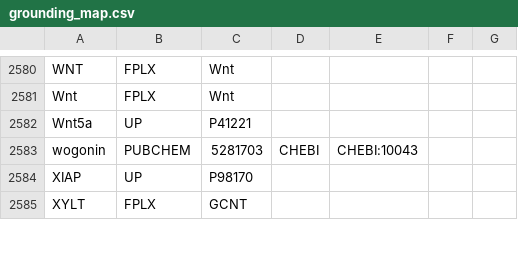
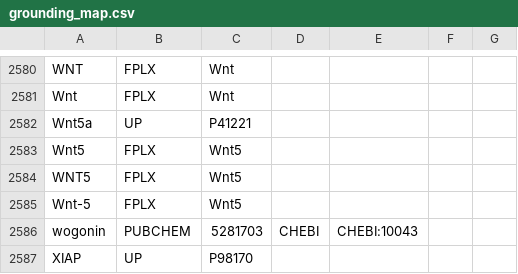
Before and after one commit to johnbachman/famplex, a CSV file: grounding_map.csv, drawn as a sheet; only a part is shown, gaps mark what is left out; the shorter side is filled out with more unchanged rows; the diff names each change by its address in the sheet, - before the commit and + after, or states it on an @@ line.

```diff
--- a/grounding_map.csv
+++ b/grounding_map.csv
+row 2583: Wnt5 | FPLX | Wnt5
+row 2584: WNT5 | FPLX | Wnt5
+row 2585: Wnt-5 | FPLX | Wnt5
```
Also changed, not shown: entities.csv, relations.csv, 2 other files.
